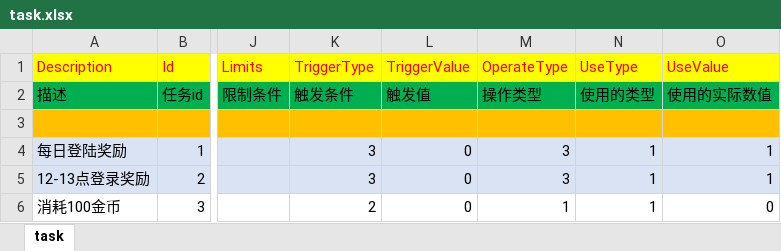
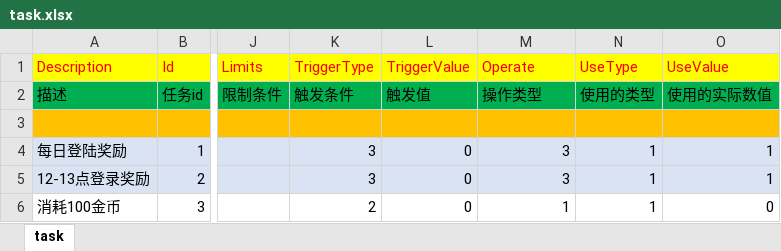
Before and after one commit to lori227/KFrame, an Excel workbook: _resource/excel/task.xlsx, sheet task, drawn as a sheet; only a part is shown, gaps mark what is left out; values as stored, in another font and other column widths than the file's, no borders; the diff names each change by its address in the sheet, - before the commit and + after, or states it on an @@ line.

```diff
--- a/_resource/excel/task.xlsx (sheet task)
+++ b/_resource/excel/task.xlsx (sheet task)
-M1: OperateType
+M1: Operate
```
Also changed, not shown: _resource/excel/achieve.xlsx.
